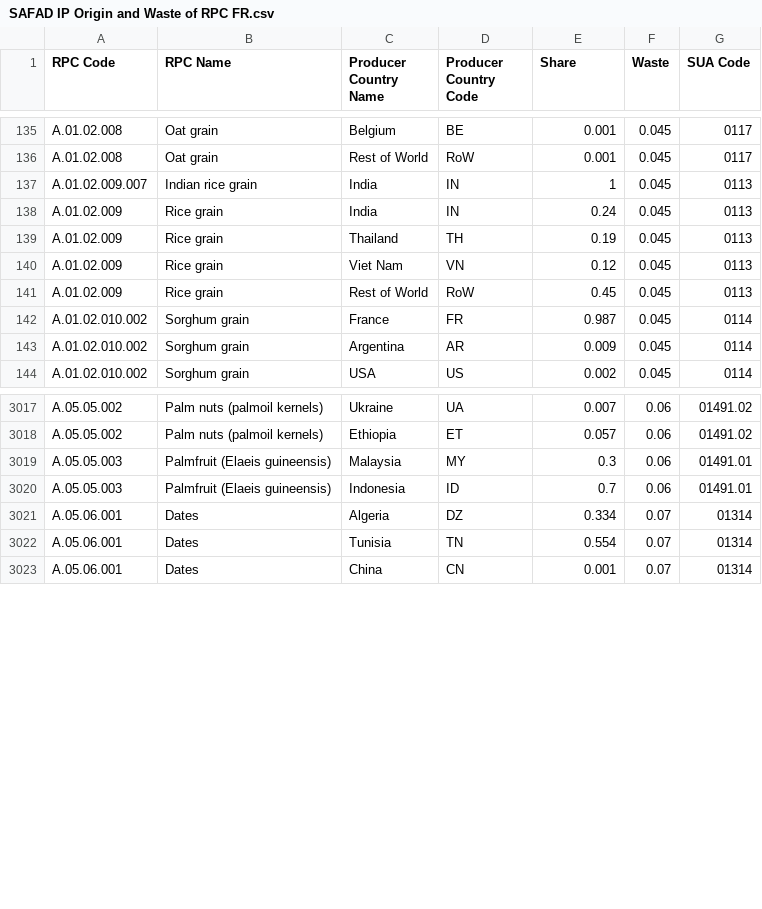
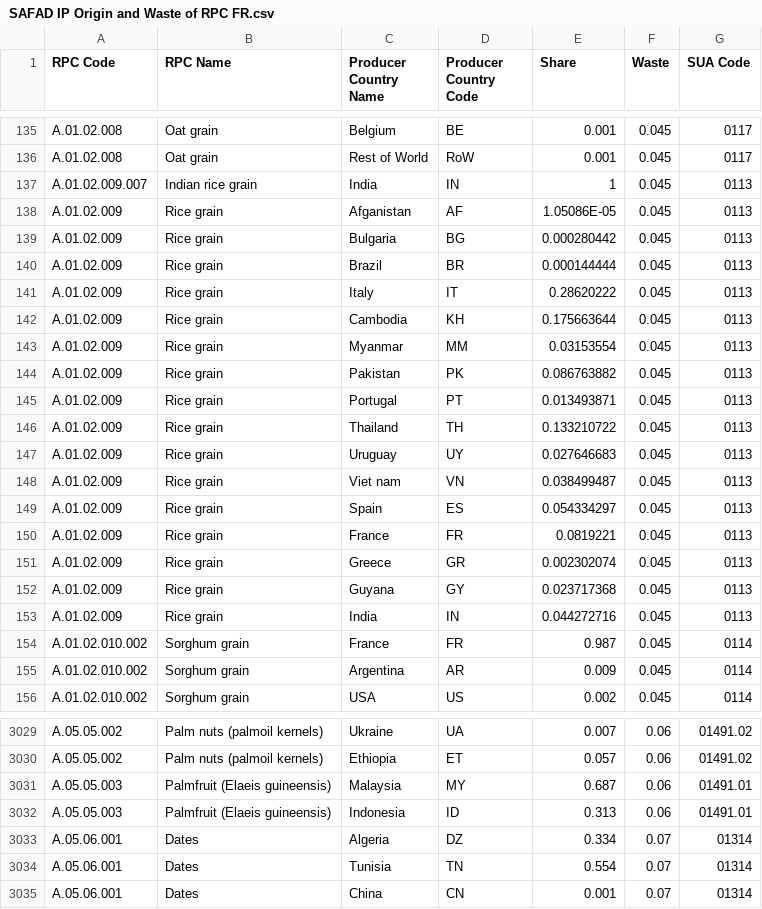
Before and after one commit to SLU-foodsystems/safad, a CSV file: src/default-input-files/SAFAD IP Origin and Waste of RPC/SAFAD IP Origin and Waste of RPC FR.csv, drawn as a sheet; only a part is shown, gaps mark what is left out.

```diff
--- a/src/default-input-files/SAFAD IP Origin and Waste of RPC/SAFAD IP Origin and Waste of RPC FR.csv
+++ b/src/default-input-files/SAFAD IP Origin and Waste of RPC/SAFAD IP Origin and Waste of RPC FR.csv
@@ -137,6 +137,18 @@ A.01.02.008,Oat grain,Rest of World,RoW,0.001,0.045,0117
 A.01.02.009.007,Indian rice grain,India,IN,1,0.045,0113
-A.01.02.009,Rice grain,India,IN,0.24,0.045,0113
-A.01.02.009,Rice grain,Thailand,TH,0.19,0.045,0113
-A.01.02.009,Rice grain,Viet Nam,VN,0.12,0.045,0113
-A.01.02.009,Rice grain,Rest of World,RoW,0.45,0.045,0113
+A.01.02.009,Rice grain,Afganistan,AF,1.05086E-05,0.045,0113
+A.01.02.009,Rice grain,Bulgaria,BG,0.000280442,0.045,0113
+A.01.02.009,Rice grain,Brazil,BR,0.000144444,0.045,0113
+A.01.02.009,Rice grain,Italy,IT,0.28620222,0.045,0113
+A.01.02.009,Rice grain,Cambodia,KH,0.175663644,0.045,0113
+A.01.02.009,Rice grain,Myanmar,MM,0.03153554,0.045,0113
+A.01.02.009,Rice grain,Pakistan,PK,0.086763882,0.045,0113
+A.01.02.009,Rice grain,Portugal,PT,0.013493871,0.045,0113
+A.01.02.009,Rice grain,Thailand,TH,0.133210722,0.045,0113
+A.01.02.009,Rice grain,Uruguay,UY,0.027646683,0.045,0113
+A.01.02.009,Rice grain,Viet nam,VN,0.038499487,0.045,0113
+A.01.02.009,Rice grain,Spain,ES,0.054334297,0.045,0113
+A.01.02.009,Rice grain,France,FR,0.0819221,0.045,0113
+A.01.02.009,Rice grain,Greece,GR,0.002302074,0.045,0113
+A.01.02.009,Rice grain,Guyana,GY,0.023717368,0.045,0113
+A.01.02.009,Rice grain,India,IN,0.044272716,0.045,0113
 A.01.02.010.002,Sorghum grain,France,FR,0.987,0.045,0114
@@ -3018,4 +3030,4 @@ A.05.05.002,Palm nuts (palmoil kernels),Ukraine,UA,0.007,0.06,01491.02
 A.05.05.002,Palm nuts (palmoil kernels),Ethiopia,ET,0.057,0.06,01491.02
-A.05.05.003,Palmfruit (Elaeis guineensis),Malaysia,MY,0.3,0.06,01491.01
-A.05.05.003,Palmfruit (Elaeis guineensis),Indonesia,ID,0.7,0.06,01491.01
+A.05.05.003,Palmfruit (Elaeis guineensis),Malaysia,MY,0.687,0.06,01491.01
+A.05.05.003,Palmfruit (Elaeis guineensis),Indonesia,ID,0.313,0.06,01491.01
 A.05.06.001,Dates,Algeria,DZ,0.334,0.07,01314
```
Also changed, not shown: src/default-input-files/SAFAD IP Origin and Waste of RPC/SAFAD IP Origin and Waste of RPC HU.csv, src/default-input-files/SAFAD IP Origin and Waste of RPC/SAFAD IP Origin and Waste of RPC SE.csv, 6 other files.
